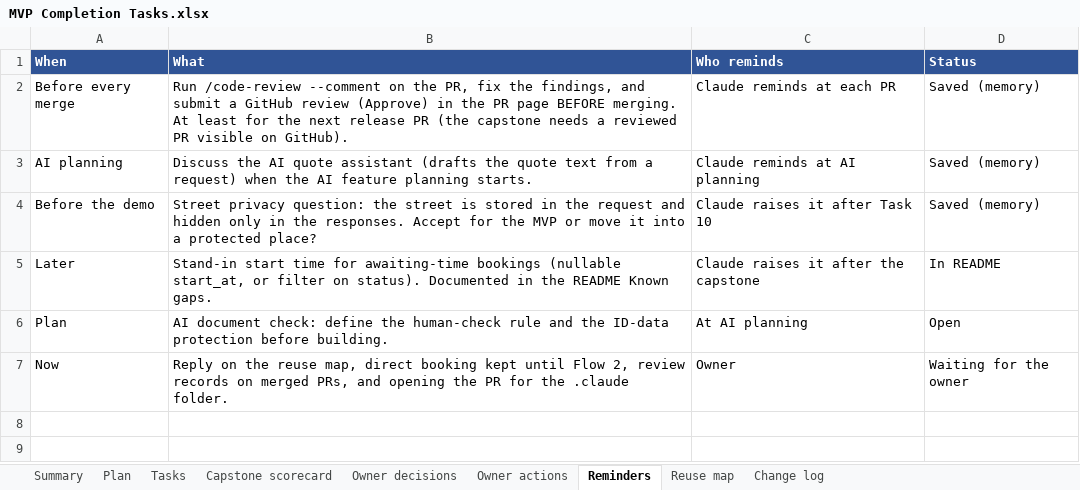
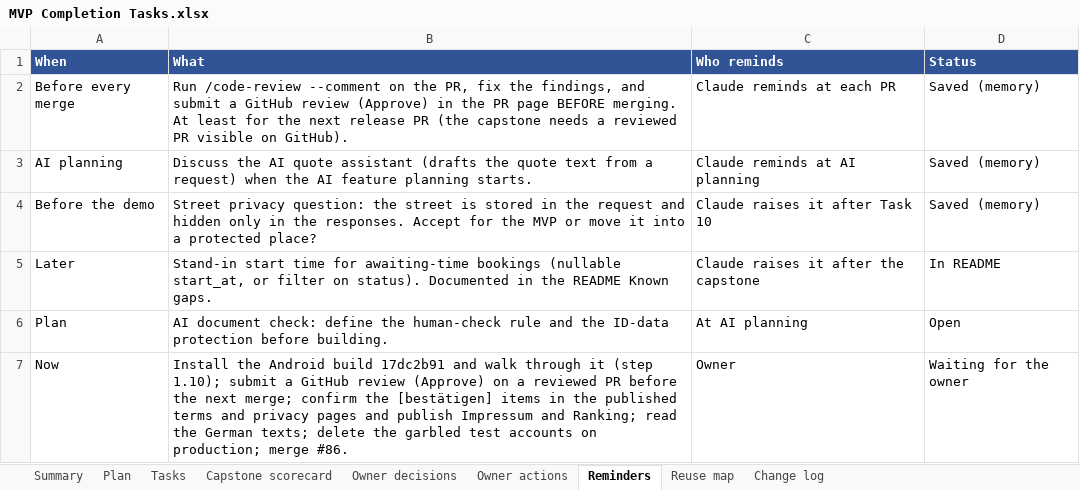
Before and after one commit to Liezljvv74/KANDO, an Excel workbook: Reports/MVP Completion Tasks.xlsx, sheet Reminders, drawn as a sheet; values as stored, in another font and other column widths than the file's, no borders; the diff names each change by its address in the sheet, - before the commit and + after, or states it on an @@ line.

Commit message:
docs: MVP workbook audit after PR 85 - release (task 4, step 1.9) and docs task 35 done, phone walk-through waits for the owner, terms pages published but not final, summary, scorecard, decisions, actions and reminders updated

```diff
--- a/Reports/MVP Completion Tasks.xlsx (sheet Reminders)
+++ b/Reports/MVP Completion Tasks.xlsx (sheet Reminders)
-B7 (What): Reply on the reuse map, direct booking kept until Flow 2, review records on merged PRs, and opening the PR for the .claude folder.
+B7 (What): Install the Android build 17dc2b91 and walk through it (step 1.10); submit a GitHub review (Approve) on a reviewed PR before the next merge; confirm the [bestätigen] items in the published terms and privacy pages and publish Impressum and Ranking; read the German texts; delete the garbled test accounts on production; merge #86.
```
Also changed, not shown: sheet Plan, sheet Tasks, sheet Change log, sheet Summary, sheet Capstone scorecard, sheet Owner decisions, 1 more sheet, 4 other files.
